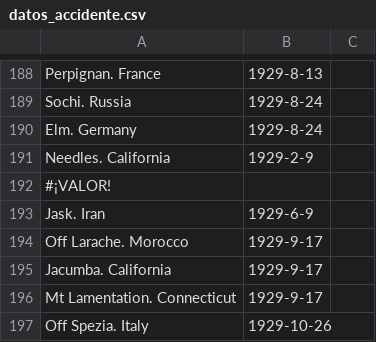
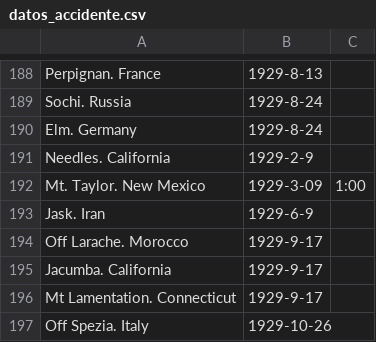
Before and after one commit to Chan1723/datos, a CSV file: datos_accidente.csv, drawn as a sheet; only a part is shown, gaps mark what is left out; removed rows and columns are numbered as before the commit, all else as after; the diff names each change by its address in the sheet, - before the commit and + after, or states it on an @@ line.

Commit message:
utf 88 limpio

```diff
--- a/datos_accidente.csv
+++ b/datos_accidente.csv
-row 192: #¡VALOR!
+row 192: Mt. Taylor. New Mexico | 1929-3-09 | 1:00
```
